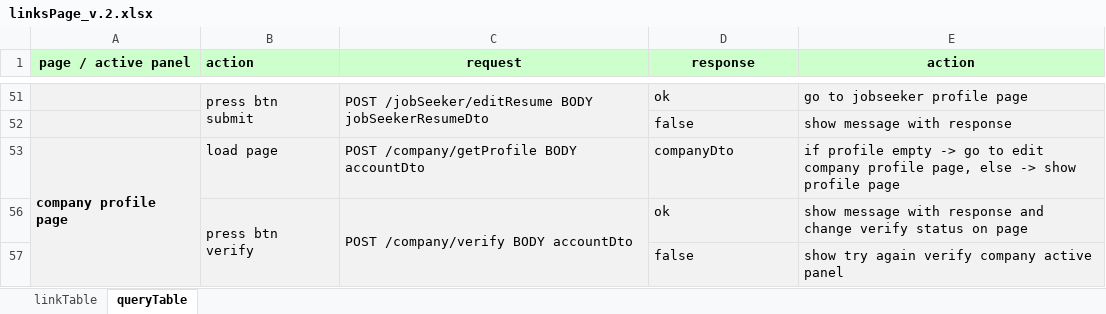
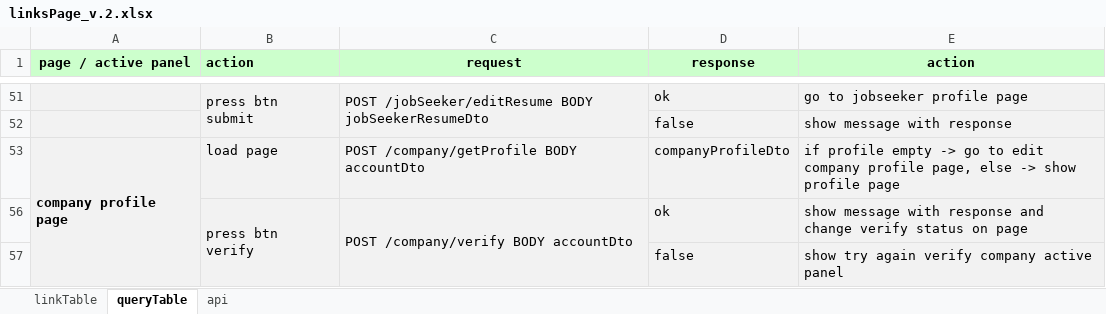
Before and after one commit to kirill-khikhol/ResumeBank, an Excel workbook: linksPage_v.2.xlsx, sheet queryTable, drawn as a sheet; only a part is shown, gaps mark what is left out; values as stored, in another font and other column widths than the file's, no borders; conditional formats not drawn; 1 other sheet too large or unreadable and not compared; the diff names each change by its address in the sheet, - before the commit and + after, or states it on an @@ line.

```diff
--- a/linksPage_v.2.xlsx (sheet queryTable)
+++ b/linksPage_v.2.xlsx (sheet queryTable)
+sheet tab: api
-D53 (response): companyDto
+D53 (response): companyProfileDto
```
Also changed, not shown: 2 other files.
